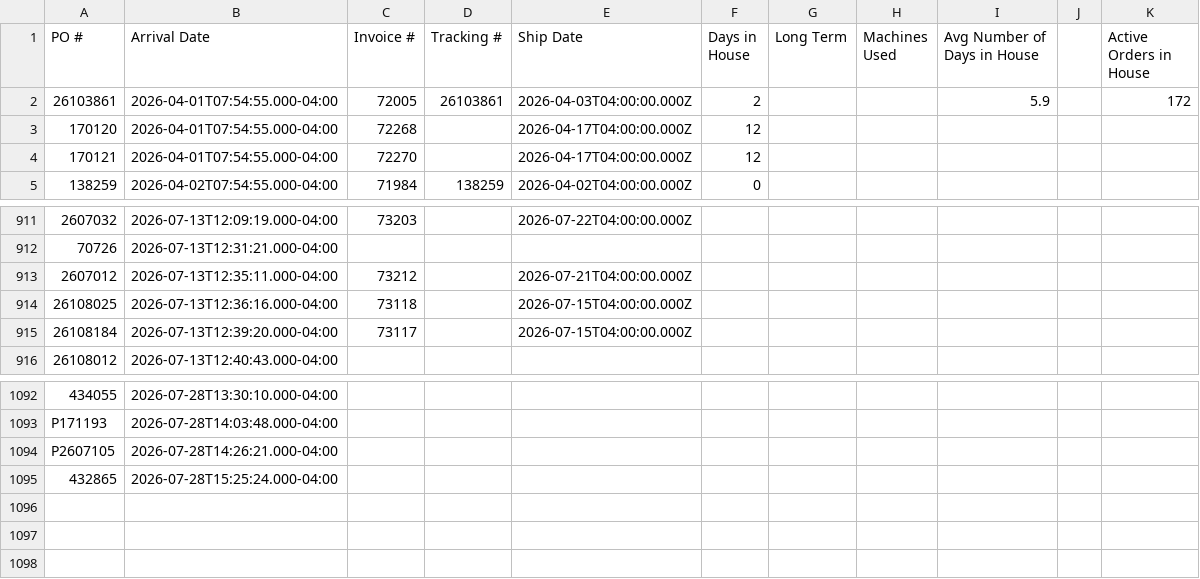
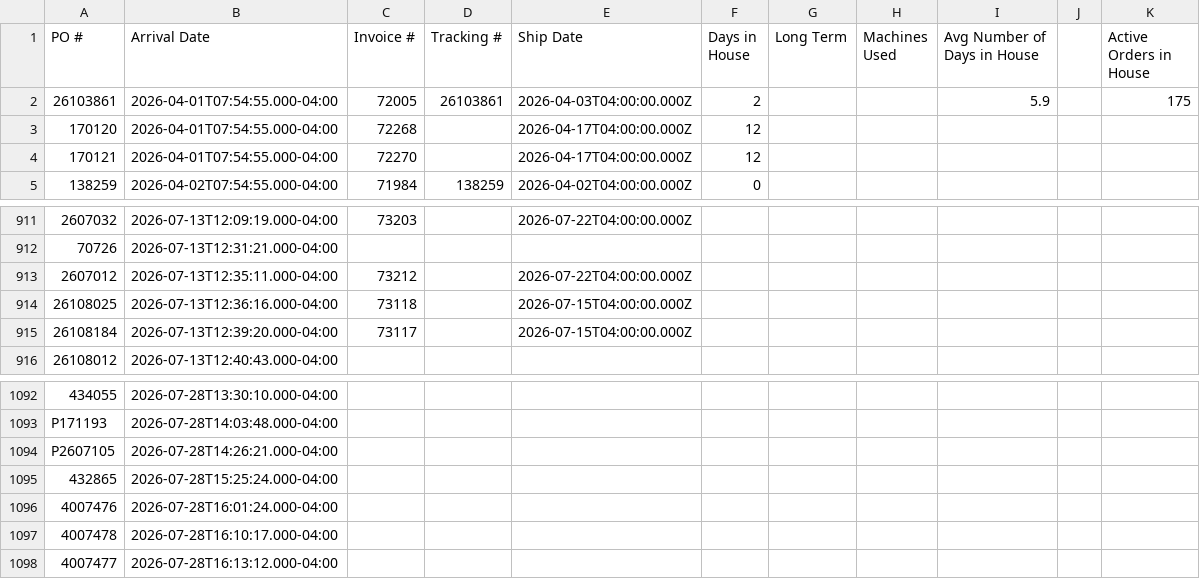
Before and after one commit to cgprecise/pic-dashboard, a CSV file: data.csv, drawn as a sheet; only a part is shown, gaps mark what is left out; the diff names each change by its address in the sheet, - before the commit and + after, or states it on an @@ line.

```diff
--- a/data.csv
+++ b/data.csv
-K2 (Active Orders in House): 172
+K2 (Active Orders in House): 175
-E913 (Ship Date): 2026-07-21T04:00:00.000Z
+E913 (Ship Date): 2026-07-22T04:00:00.000Z
+row 1096: 4007476 | 2026-07-28T16:01:24.000-04:00
+row 1097: 4007478 | 2026-07-28T16:10:17.000-04:00
+row 1098: 4007477 | 2026-07-28T16:13:12.000-04:00
```
